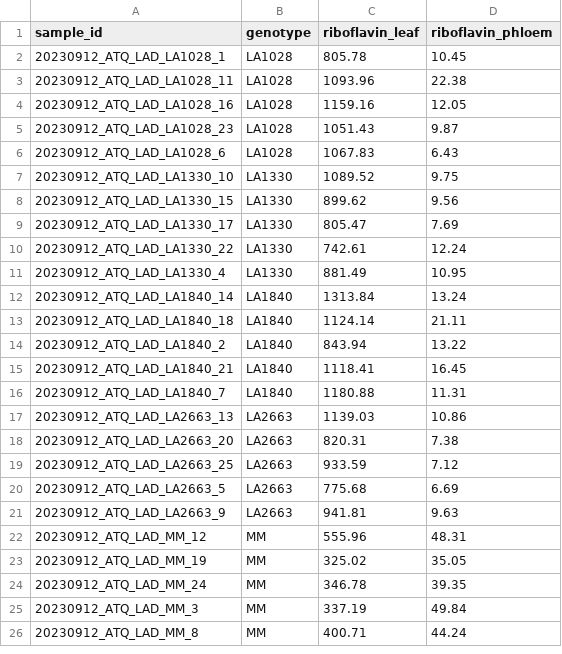
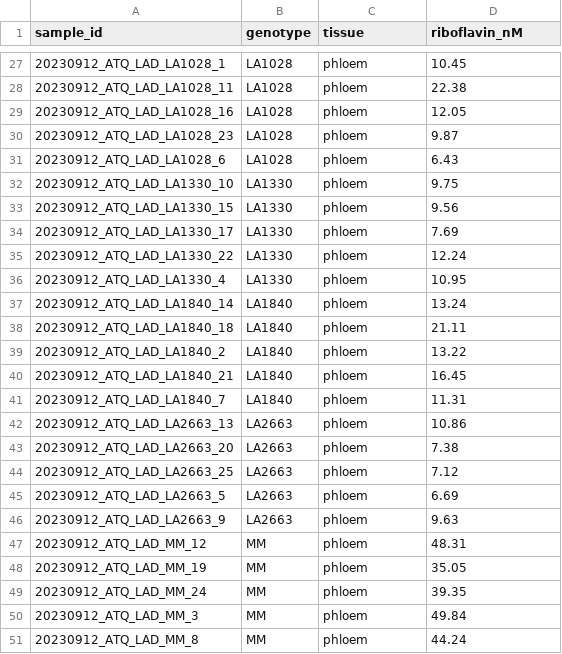
Before and after one commit to BleekerLab/Riboflavin, a CSV file: Fig.6_metabolomics 4_chmielewskiis/Riboflavin_leaf_phloem_cleaned.csv, drawn as a sheet; only a part is shown, gaps mark what is left out; the diff covers the shown part only.

```diff
--- a/Fig.6_metabolomics 4_chmielewskiis/Riboflavin_leaf_phloem_cleaned.csv
+++ b/Fig.6_metabolomics 4_chmielewskiis/Riboflavin_leaf_phloem_cleaned.csv
@@ -1 +1 @@
-sample_id,genotype,riboflavin_leaf,riboflavin_phloem
+sample_id,genotype,tissue,riboflavin_nM
@@ -2,25 +27,25 @@ sample_id,genotype,riboflavin_leaf,riboflavin_phloem
-20230912_ATQ_LAD_LA1028_1,LA1028,805.78,10.45
-20230912_ATQ_LAD_LA1028_11,LA1028,1093.96,22.38
-20230912_ATQ_LAD_LA1028_16,LA1028,1159.16,12.05
-20230912_ATQ_LAD_LA1028_23,LA1028,1051.43,9.87
-20230912_ATQ_LAD_LA1028_6,LA1028,1067.83,6.43
-20230912_ATQ_LAD_LA1330_10,LA1330,1089.52,9.75
-20230912_ATQ_LAD_LA1330_15,LA1330,899.62,9.56
-20230912_ATQ_LAD_LA1330_17,LA1330,805.47,7.69
-20230912_ATQ_LAD_LA1330_22,LA1330,742.61,12.24
-20230912_ATQ_LAD_LA1330_4,LA1330,881.49,10.95
-20230912_ATQ_LAD_LA1840_14,LA1840,1313.84,13.24
-20230912_ATQ_LAD_LA1840_18,LA1840,1124.14,21.11
-20230912_ATQ_LAD_LA1840_2,LA1840,843.94,13.22
-20230912_ATQ_LAD_LA1840_21,LA1840,1118.41,16.45
-20230912_ATQ_LAD_LA1840_7,LA1840,1180.88,11.31
-20230912_ATQ_LAD_LA2663_13,LA2663,1139.03,10.86
-20230912_ATQ_LAD_LA2663_20,LA2663,820.31,7.38
-20230912_ATQ_LAD_LA2663_25,LA2663,933.59,7.12
-20230912_ATQ_LAD_LA2663_5,LA2663,775.68,6.69
-20230912_ATQ_LAD_LA2663_9,LA2663,941.81,9.63
-20230912_ATQ_LAD_MM_12,MM,555.96,48.31
-20230912_ATQ_LAD_MM_19,MM,325.02,35.05
-20230912_ATQ_LAD_MM_24,MM,346.78,39.35
-20230912_ATQ_LAD_MM_3,MM,337.19,49.84
-20230912_ATQ_LAD_MM_8,MM,400.71,44.24
+20230912_ATQ_LAD_LA1028_1,LA1028,phloem,10.45
+20230912_ATQ_LAD_LA1028_11,LA1028,phloem,22.38
+20230912_ATQ_LAD_LA1028_16,LA1028,phloem,12.05
+20230912_ATQ_LAD_LA1028_23,LA1028,phloem,9.87
+20230912_ATQ_LAD_LA1028_6,LA1028,phloem,6.43
+20230912_ATQ_LAD_LA1330_10,LA1330,phloem,9.75
+20230912_ATQ_LAD_LA1330_15,LA1330,phloem,9.56
+20230912_ATQ_LAD_LA1330_17,LA1330,phloem,7.69
+20230912_ATQ_LAD_LA1330_22,LA1330,phloem,12.24
+20230912_ATQ_LAD_LA1330_4,LA1330,phloem,10.95
+20230912_ATQ_LAD_LA1840_14,LA1840,phloem,13.24
+20230912_ATQ_LAD_LA1840_18,LA1840,phloem,21.11
+20230912_ATQ_LAD_LA1840_2,LA1840,phloem,13.22
+20230912_ATQ_LAD_LA1840_21,LA1840,phloem,16.45
+20230912_ATQ_LAD_LA1840_7,LA1840,phloem,11.31
+20230912_ATQ_LAD_LA2663_13,LA2663,phloem,10.86
+20230912_ATQ_LAD_LA2663_20,LA2663,phloem,7.38
+20230912_ATQ_LAD_LA2663_25,LA2663,phloem,7.12
+20230912_ATQ_LAD_LA2663_5,LA2663,phloem,6.69
+20230912_ATQ_LAD_LA2663_9,LA2663,phloem,9.63
+20230912_ATQ_LAD_MM_12,MM,phloem,48.31
+20230912_ATQ_LAD_MM_19,MM,phloem,35.05
+20230912_ATQ_LAD_MM_24,MM,phloem,39.35
+20230912_ATQ_LAD_MM_3,MM,phloem,49.84
+20230912_ATQ_LAD_MM_8,MM,phloem,44.24
```
Also changed, not shown: 25 added rows elsewhere in this file, 3 other files.
